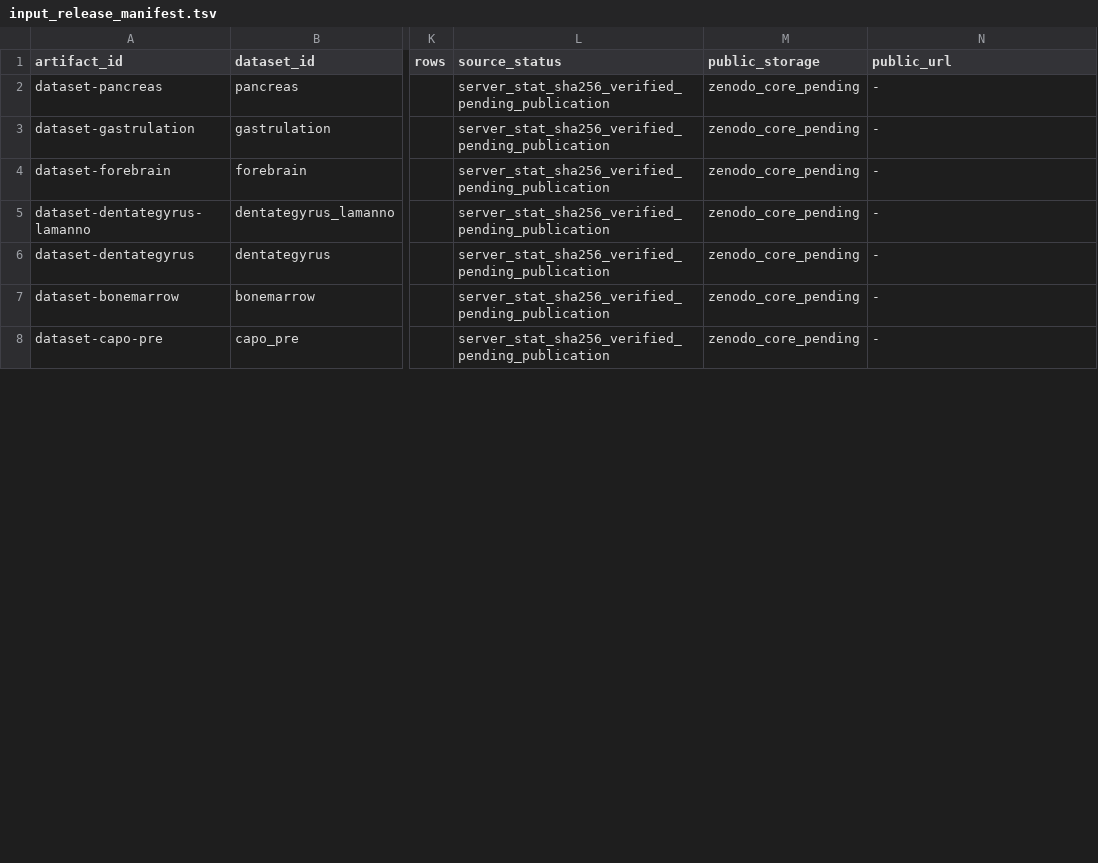
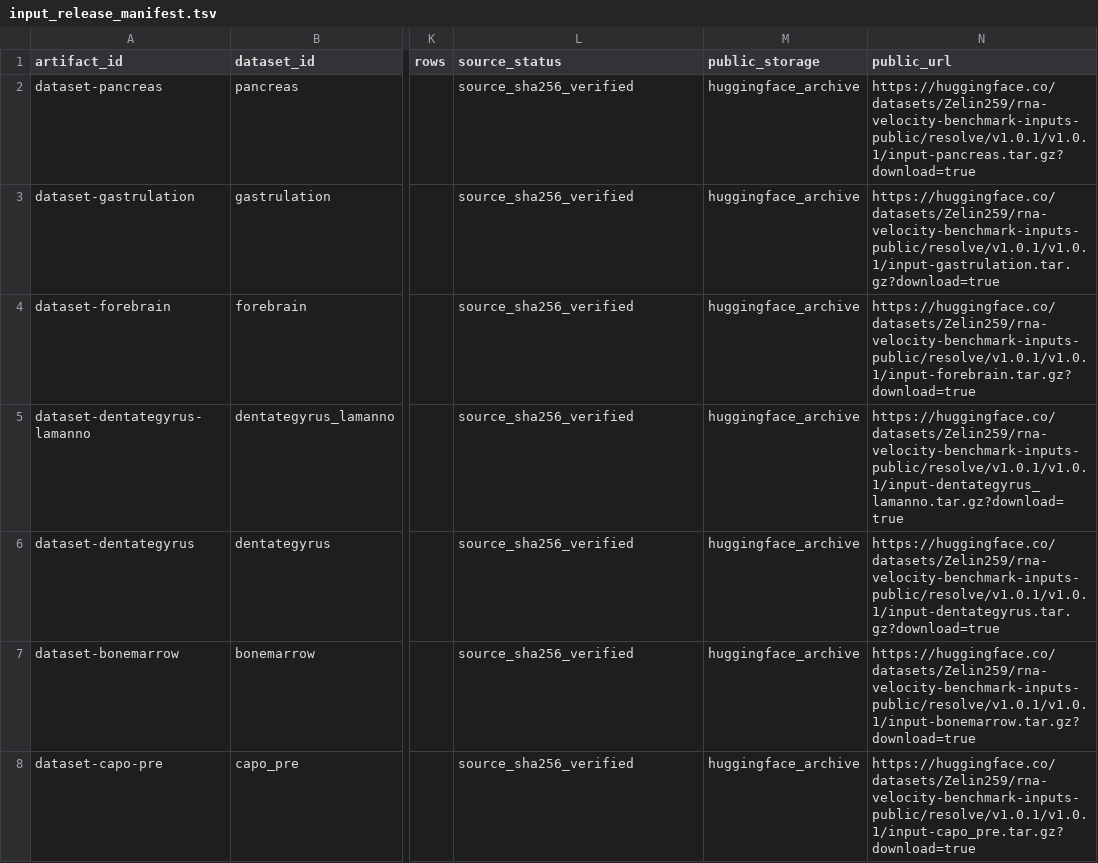
Before and after one commit to Tomorin259/benchmark_repository, a TSV file: data/input_release_manifest.tsv, drawn as a sheet; only a part is shown, gaps mark what is left out; the diff covers the shown part only; the diff names each change by its address in the sheet, - before the commit and + after, or states it on an @@ line.

Commit message:
data: publish canonical inputs with upstream-only kinetics references

```diff
--- a/data/input_release_manifest.tsv
+++ b/data/input_release_manifest.tsv
-L2:L8 (source_status): server_stat_sha256_verified_pending_publication
+L2:L8 (source_status): source_sha256_verified
-M2:M8 (public_storage): zenodo_core_pending
+M2:M8 (public_storage): huggingface_archive
-N2 (public_url): -
+N2 (public_url): https://huggingface.co/datasets/Zelin259/rna-velocity-benchmark-inputs-public/resolve/v1.0.1/v1.0.1/input-pancreas.tar.gz?download=true
-N3 (public_url): -
+N3 (public_url): https://huggingface.co/datasets/Zelin259/rna-velocity-benchmark-inputs-public/resolve/v1.0.1/v1.0.1/input-gastrulation.tar.gz?download=true
-N4 (public_url): -
+N4 (public_url): https://huggingface.co/datasets/Zelin259/rna-velocity-benchmark-inputs-public/resolve/v1.0.1/v1.0.1/input-forebrain.tar.gz?download=true
-N5 (public_url): -
+N5 (public_url): https://huggingface.co/datasets/Zelin259/rna-velocity-benchmark-inputs-public/resolve/v1.0.1/v1.0.1/input-dentategyrus_lamanno.tar.gz?download=true
-N6 (public_url): -
+N6 (public_url): https://huggingface.co/datasets/Zelin259/rna-velocity-benchmark-inputs-public/resolve/v1.0.1/v1.0.1/input-dentategyrus.tar.gz?download=true
-N7 (public_url): -
+N7 (public_url): https://huggingface.co/datasets/Zelin259/rna-velocity-benchmark-inputs-public/resolve/v1.0.1/v1.0.1/input-bonemarrow.tar.gz?download=true
-N8 (public_url): -
+N8 (public_url): https://huggingface.co/datasets/Zelin259/rna-velocity-benchmark-inputs-public/resolve/v1.0.1/v1.0.1/input-capo_pre.tar.gz?download=true
```
Also changed, not shown: 60 edited cells elsewhere in this file, 13 other files.
